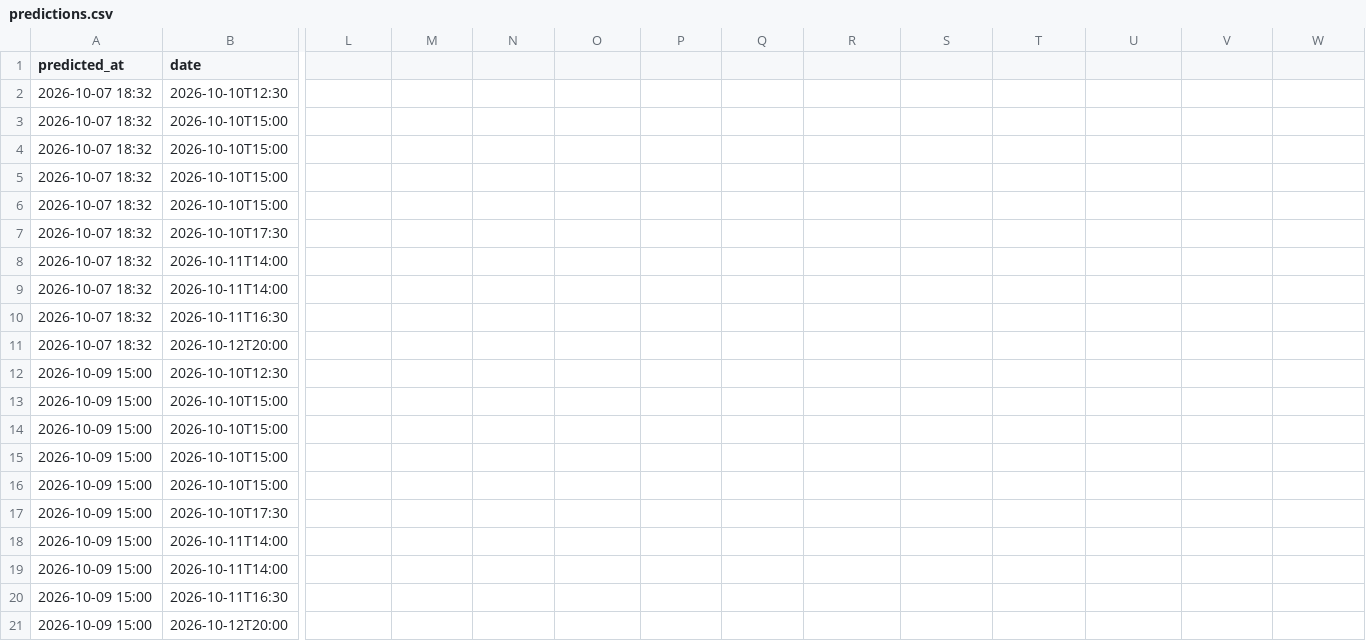
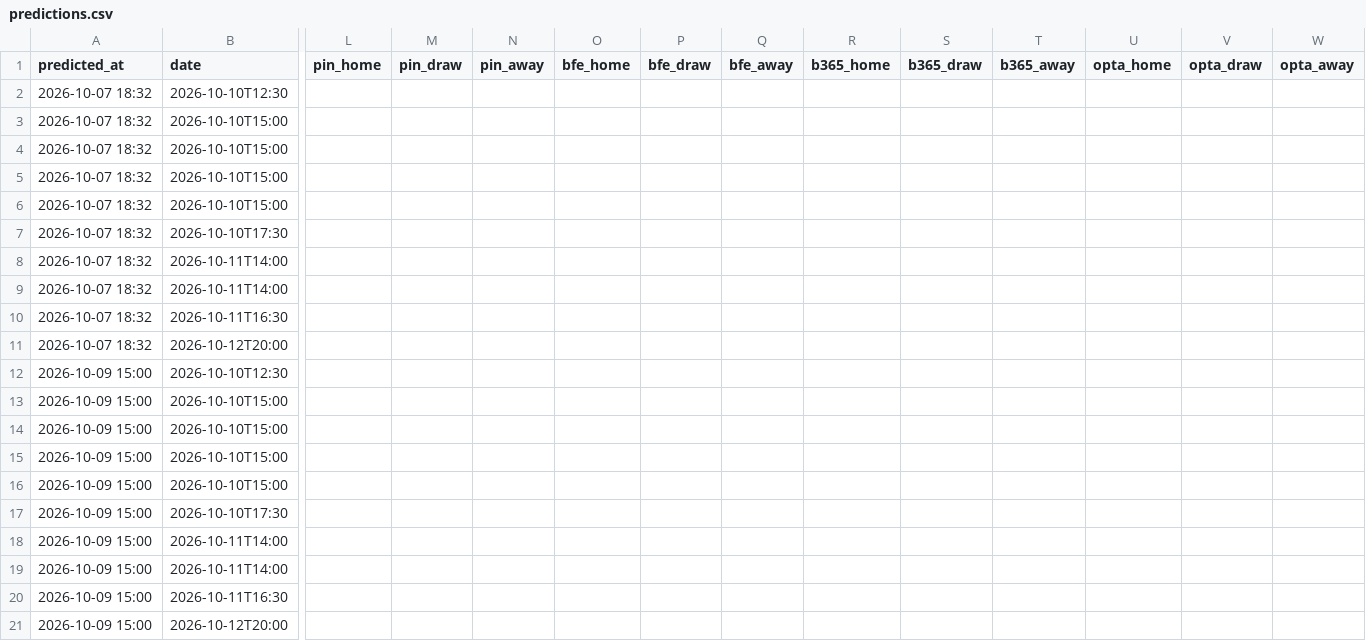
Before and after one commit to charalambousalex70-glitch/edgelab, a CSV file: history/predictions.csv, drawn as a sheet; only a part is shown, gaps mark what is left out; the diff names each change by its address in the sheet, - before the commit and + after, or states it on an @@ line.

```diff
--- a/history/predictions.csv
+++ b/history/predictions.csv
-L1: (empty)
+L1: pin_home
-M1: (empty)
+M1: pin_draw
-N1: (empty)
+N1: pin_away
-O1: (empty)
+O1: bfe_home
-P1: (empty)
+P1: bfe_draw
-Q1: (empty)
+Q1: bfe_away
-R1: (empty)
+R1: b365_home
-S1: (empty)
+S1: b365_draw
-T1: (empty)
+T1: b365_away
-U1: (empty)
+U1: opta_home
-V1: (empty)
+V1: opta_draw
-W1: (empty)
+W1: opta_away
```
